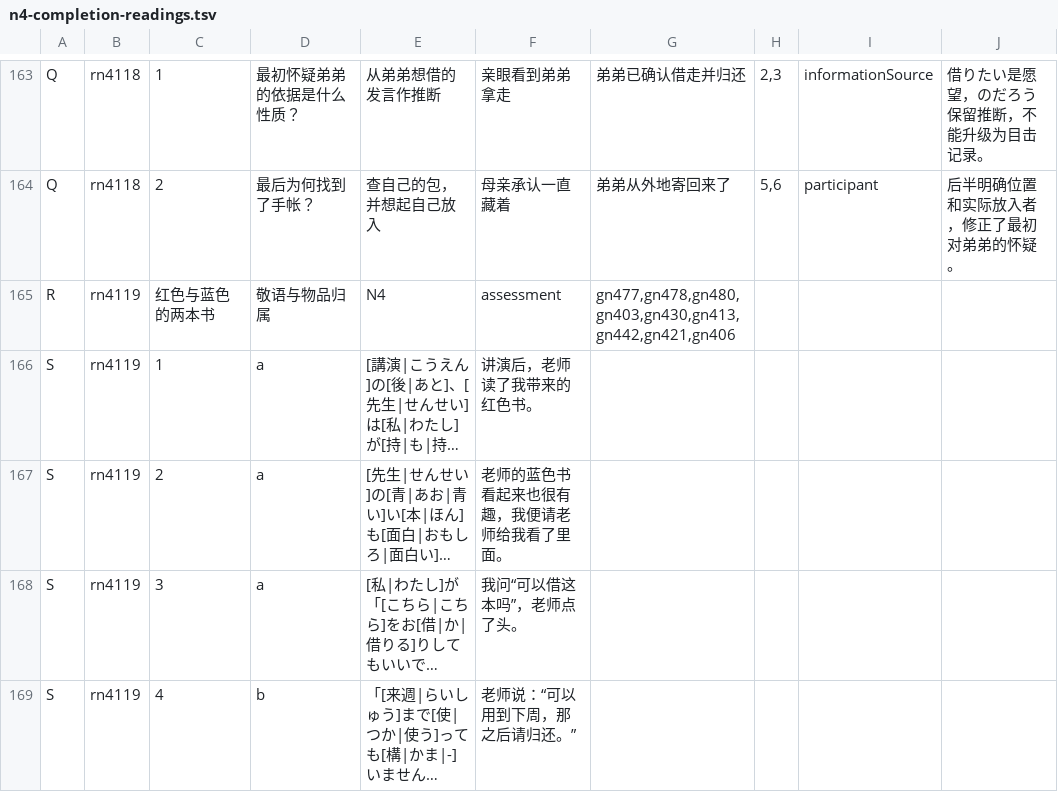
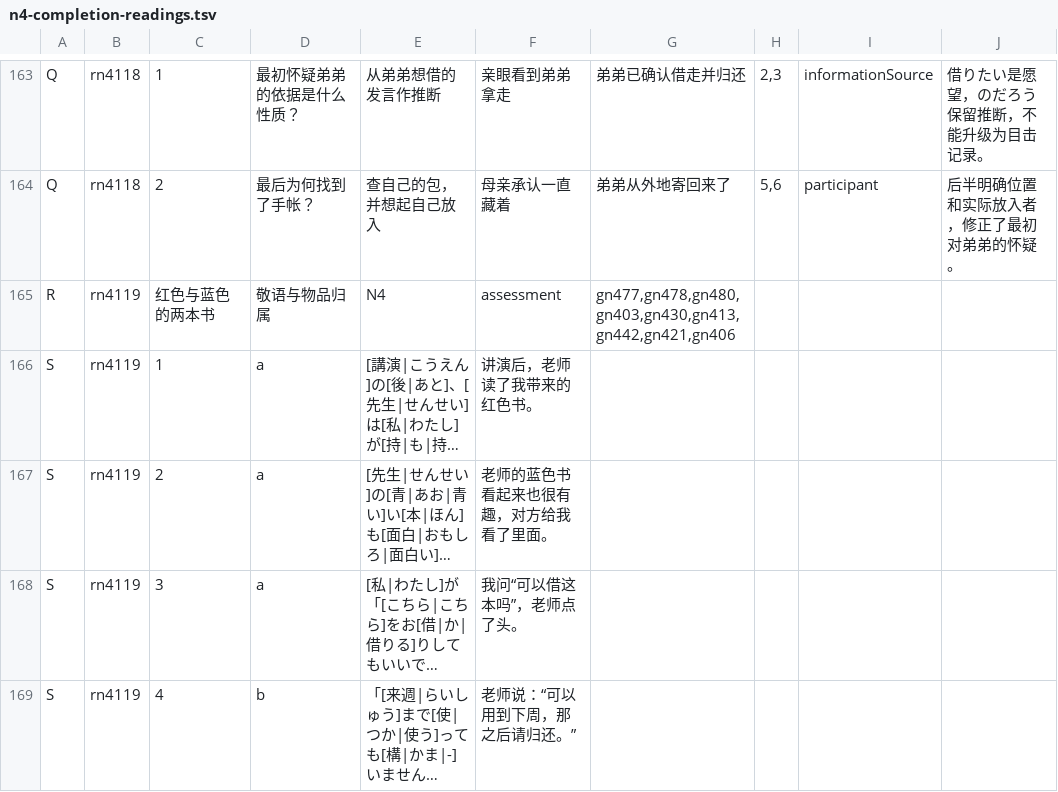
Before and after one commit to CJY-C/jplearn, a TSV file: content/authoring/n4-completion-readings.tsv, drawn as a sheet; only a part is shown, gaps mark what is left out; long unchanged cells end in …; the diff names each change by its address in the sheet, - before the commit and + after, or states it on an @@ line.

```diff
--- a/content/authoring/n4-completion-readings.tsv
+++ b/content/authoring/n4-completion-readings.tsv
-F167: 老师的蓝色书看起来也很有趣，我便请老师给我看了里面。
+F167: 老师的蓝色书看起来也很有趣，对方给我看了里面。
```
Also changed, not shown: content/authoring/n4-completion-structures.tsv, content/authoring/n4-completion-words.tsv, 4 other files.
